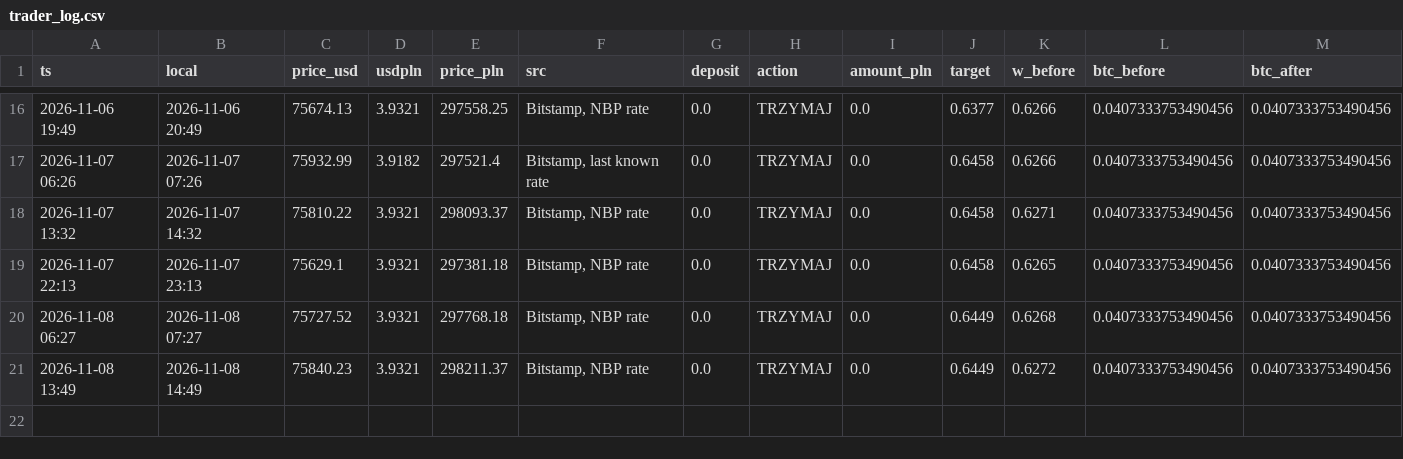
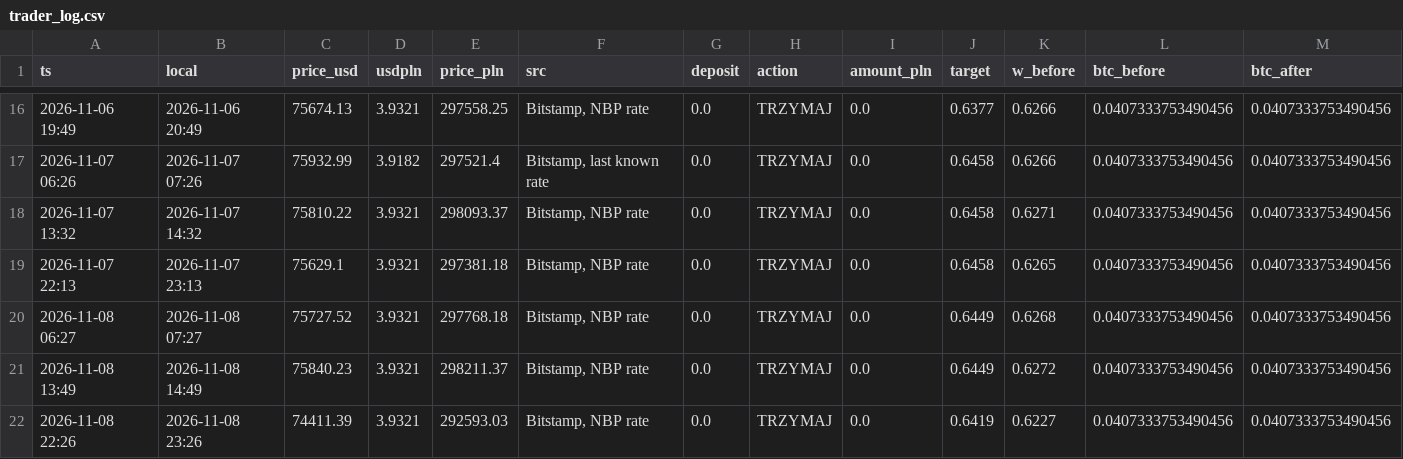
Before and after one commit to wywigacz/bitcoin-barometer, a CSV file: data/trader_log.csv, drawn as a sheet; only a part is shown, gaps mark what is left out; rows hold the shown columns only; the diff names each change by its address in the sheet, - before the commit and + after, or states it on an @@ line.

```diff
--- a/data/trader_log.csv
+++ b/data/trader_log.csv
+row 22: 2026-11-08 22:26 | 2026-11-08 23:26 | 74411.39 | 3.9321 | 292593.03 | Bitstamp, NBP rate | 0.0 | TRZYMAJ | 0.0 | 0.6419 | 0.6227 | 0.0407333753490456 | 0.0407333753490456
```
Also changed, not shown: data/hl_snapshots.csv, data/lev.csv, 27 other files.
